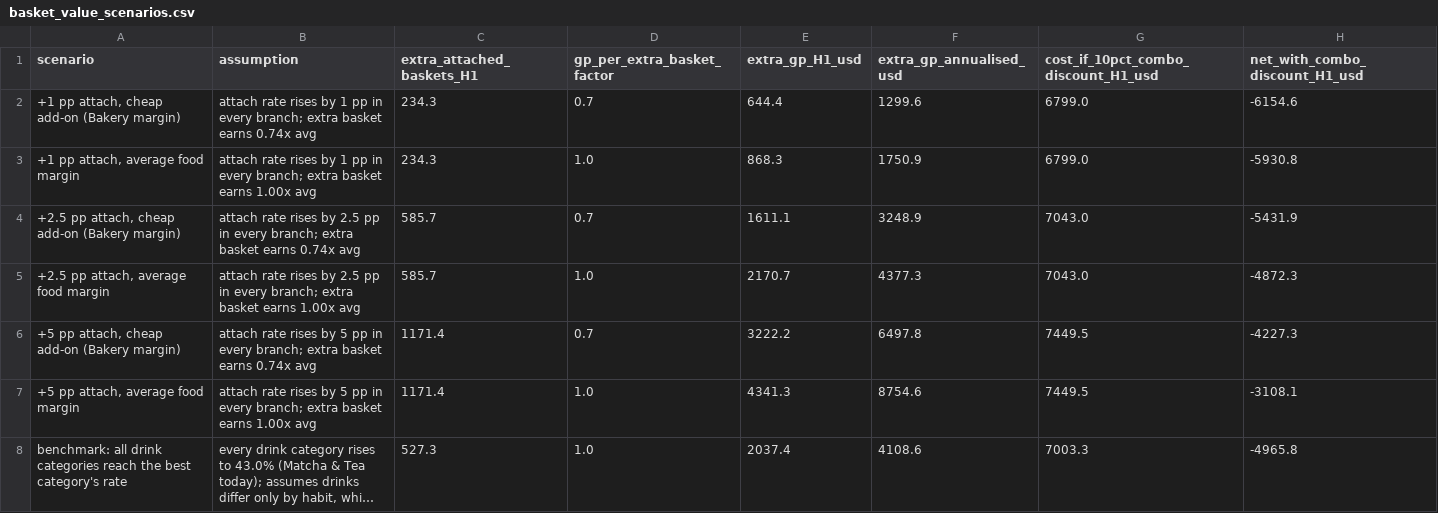
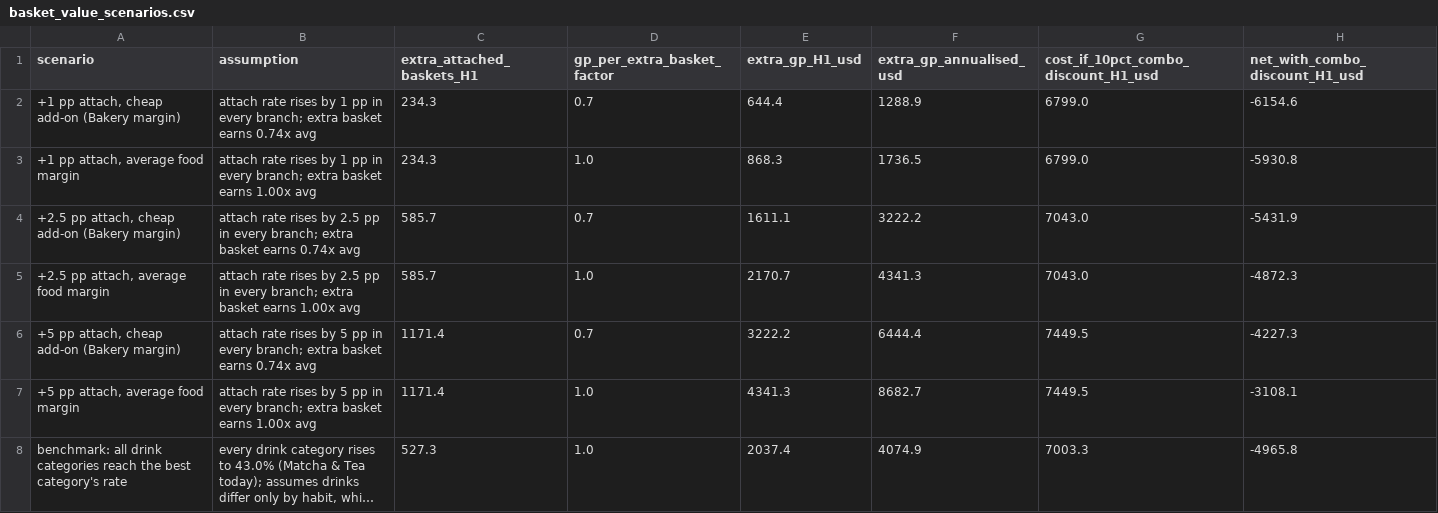
Before and after one commit to rakanhmd/eece490-hackathon, a CSV file: results/basket_value_scenarios.csv, drawn as a sheet; long unchanged cells end in …; the diff names each change by its address in the sheet, - before the commit and + after, or states it on an @@ line.

```diff
--- a/results/basket_value_scenarios.csv
+++ b/results/basket_value_scenarios.csv
-F2 (extra_gp_annualised_usd): 1299.6
+F2 (extra_gp_annualised_usd): 1288.9
-F3 (extra_gp_annualised_usd): 1750.9
+F3 (extra_gp_annualised_usd): 1736.5
-F4 (extra_gp_annualised_usd): 3248.9
+F4 (extra_gp_annualised_usd): 3222.2
-F5 (extra_gp_annualised_usd): 4377.3
+F5 (extra_gp_annualised_usd): 4341.3
-F6 (extra_gp_annualised_usd): 6497.8
+F6 (extra_gp_annualised_usd): 6444.4
-F7 (extra_gp_annualised_usd): 8754.6
+F7 (extra_gp_annualised_usd): 8682.7
-F8 (extra_gp_annualised_usd): 4108.6
+F8 (extra_gp_annualised_usd): 4074.9
```
Also changed, not shown: results/garden_cost_price_combined.csv, results/opportunity_inflation_price.csv, 17 other files.
